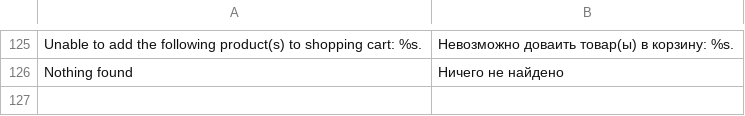
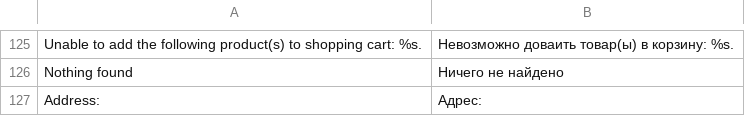
Before and after one commit to dominido/technostock, a CSV file: app/design/frontend/ultimo/unitop/locale/ru_RU/translate.csv, drawn as a sheet; only a part is shown, gaps mark what is left out.

```diff
--- a/app/design/frontend/ultimo/unitop/locale/ru_RU/translate.csv
+++ b/app/design/frontend/ultimo/unitop/locale/ru_RU/translate.csv
@@ -126 +126,2 @@
 "Nothing found", "Ничего не найдено"
+"Address: ", "Адрес: "
```
Also changed, not shown: app/design/frontend/ultimo/unitop/locale/uk_UA/translate.csv, 1 other file.
